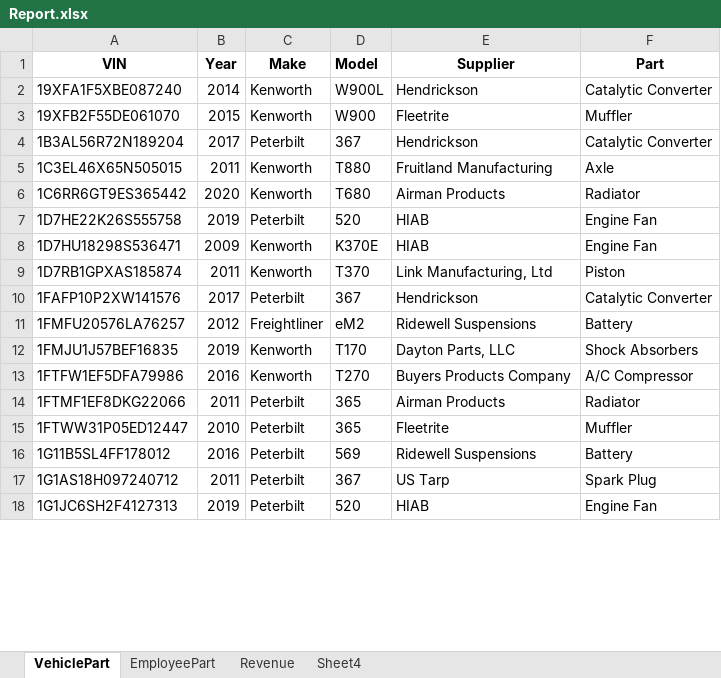
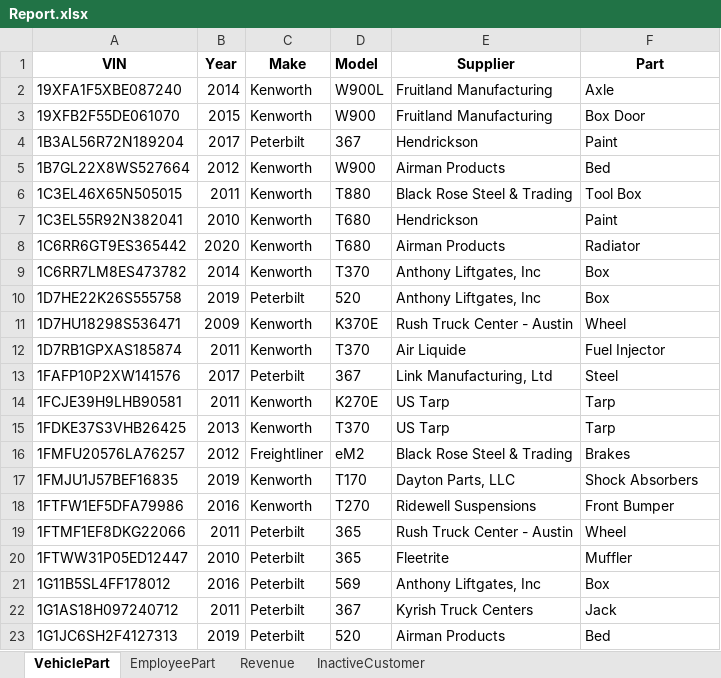
Before and after one commit to Darrian5120/CIS3365, an Excel workbook: Reports/Darrian/Report.xlsx, sheet VehiclePart, drawn as a sheet; only a part is shown; values as stored, in another font and other column widths than the file's, no borders; addresses are those after the commit; the diff covers the shown part only; the diff names each change by its address in the sheet, - before the commit and + after, or states it on an @@ line.

```diff
--- a/Reports/Darrian/Report.xlsx (sheet VehiclePart)
+++ b/Reports/Darrian/Report.xlsx (sheet VehiclePart)
-sheet tab: Sheet4
+sheet tab: InactiveCustomer
-E2 (Supplier): Hendrickson
+E2 (Supplier): Fruitland Manufacturing
-F2 (Part): Catalytic Converter
+F2 (Part): Axle
-E3 (Supplier): Fleetrite
+E3 (Supplier): Fruitland Manufacturing
-F3 (Part): Muffler
+F3 (Part): Box Door
-F4 (Part): Catalytic Converter
+F4 (Part): Paint
+row 5: 1B7GL22X8WS527664 | 2012 | Kenworth | W900 | Airman Products | Bed
-E6 (Supplier): Fruitland Manufacturing
+E6 (Supplier): Black Rose Steel & Trading
-F6 (Part): Axle
+F6 (Part): Tool Box
+row 7: 1C3EL55R92N382041 | 2010 | Kenworth | T680 | Hendrickson | Paint
+row 9: 1C6RR7LM8ES473782 | 2014 | Kenworth | T370 | Anthony Liftgates, Inc | Box
-E10 (Supplier): HIAB
+E10 (Supplier): Anthony Liftgates, Inc
-F10 (Part): Engine Fan
+F10 (Part): Box
-E11 (Supplier): HIAB
+E11 (Supplier): Rush Truck Center - Austin
-F11 (Part): Engine Fan
+F11 (Part): Wheel
-E12 (Supplier): Link Manufacturing, Ltd
+E12 (Supplier): Air Liquide
-F12 (Part): Piston
+F12 (Part): Fuel Injector
-E13 (Supplier): Hendrickson
+E13 (Supplier): Link Manufacturing, Ltd
-F13 (Part): Catalytic Converter
+F13 (Part): Steel
+row 14: 1FCJE39H9LHB90581 | 2011 | Kenworth | K270E | US Tarp | Tarp
+row 15: 1FDKE37S3VHB26425 | 2013 | Kenworth | T370 | US Tarp | Tarp
-E16 (Supplier): Ridewell Suspensions
+E16 (Supplier): Black Rose Steel & Trading
-F16 (Part): Battery
+F16 (Part): Brakes
-E18 (Supplier): Buyers Products Company
+E18 (Supplier): Ridewell Suspensions
-F18 (Part): A/C Compressor
+F18 (Part): Front Bumper
-E19 (Supplier): Airman Products
+E19 (Supplier): Rush Truck Center - Austin
-F19 (Part): Radiator
+F19 (Part): Wheel
-E21 (Supplier): Ridewell Suspensions
+E21 (Supplier): Anthony Liftgates, Inc
-F21 (Part): Battery
+F21 (Part): Box
-E22 (Supplier): US Tarp
+E22 (Supplier): Kyrish Truck Centers
-F22 (Part): Spark Plug
+F22 (Part): Jack
-E23 (Supplier): HIAB
+E23 (Supplier): Airman Products
-F23 (Part): Engine Fan
+F23 (Part): Bed
```
Also changed, not shown: 12 added rows and 113 edited cells elsewhere in this sheet, sheet InactiveCustomer, sheet Revenue, 2 other files.
